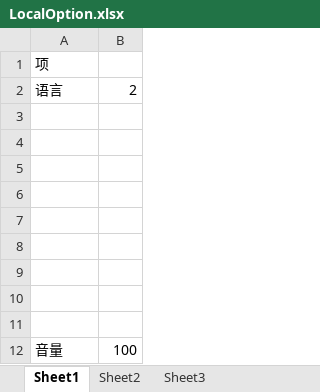
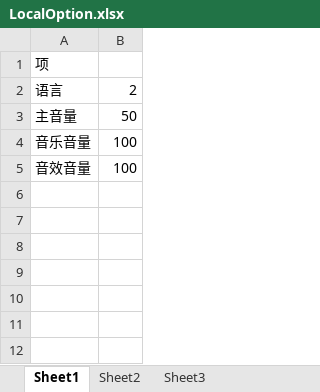
Before and after one commit to SUS-BSalt/CX_E, an Excel workbook: Assets/StreamingAssets/GameData/LocalOption.xlsx, sheet Sheet1, drawn as a sheet; values as stored, in another font and other column widths than the file's, no borders; removed rows and columns are numbered as before the commit, all else as after; the diff names each change by its address in the sheet, - before the commit and + after, or states it on an @@ line.

```diff
--- a/Assets/StreamingAssets/GameData/LocalOption.xlsx (sheet Sheet1)
+++ b/Assets/StreamingAssets/GameData/LocalOption.xlsx (sheet Sheet1)
-row 3: (empty)
+row 3: 主音量 | 50
-row 4: (empty)
+row 4: 音乐音量 | 100
-row 5: (empty)
-row 6: (empty)
-row 7: (empty)
-row 8: (empty)
-row 9: (empty)
-row 10: (empty)
-row 11: (empty)
-A5: 音量
+A5: 音效音量
```
Also changed, not shown: 11 other files.
